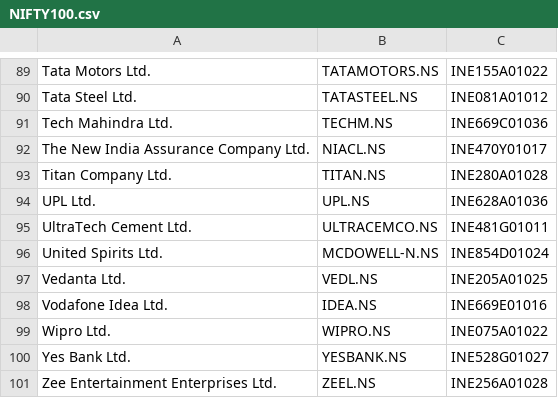
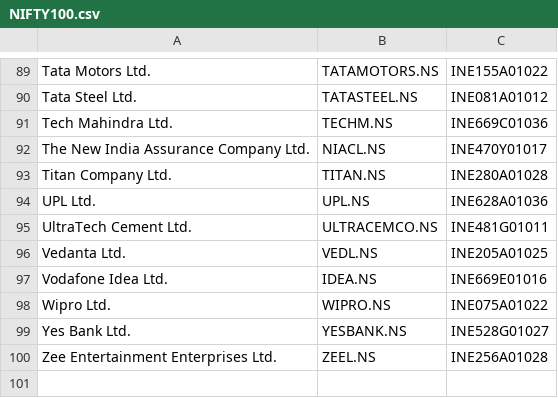
Before and after one commit to hazeyblu/NSE_Yahoo_tickers, a CSV file: NIFTY100.csv, drawn as a sheet; only a part is shown, gaps mark what is left out.

Commit message:
Update NIFTY100.csv

```diff
--- a/NIFTY100.csv
+++ b/NIFTY100.csv
@@ -95,3 +95,2 @@ UPL Ltd.,UPL.NS,INE628A01036
 UltraTech Cement Ltd.,ULTRACEMCO.NS,INE481G01011
-United Spirits Ltd.,MCDOWELL-N.NS,INE854D01024
 Vedanta Ltd.,VEDL.NS,INE205A01025
```
